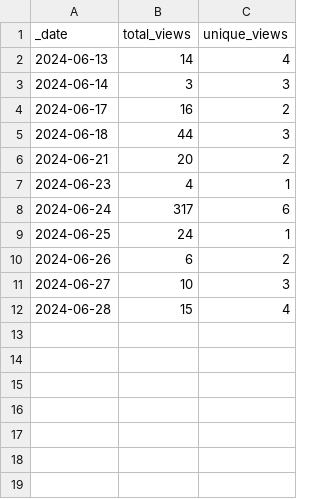
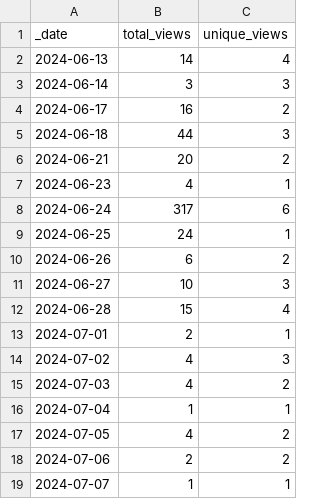
Before and after one commit to ansible-middleware/infinispan, a CSV file: traffic/views.csv, drawn as a sheet; the diff names each change by its address in the sheet, - before the commit and + after, or states it on an @@ line.

```diff
--- a/traffic/views.csv
+++ b/traffic/views.csv
+row 13: 2024-07-01 | 2 | 1
+row 14: 2024-07-02 | 4 | 3
+row 15: 2024-07-03 | 4 | 2
+row 16: 2024-07-04 | 1 | 1
+row 17: 2024-07-05 | 4 | 2
+row 18: 2024-07-06 | 2 | 2
+row 19: 2024-07-07 | 1 | 1
```
Also changed, not shown: traffic/clones.csv, 1 other file.
